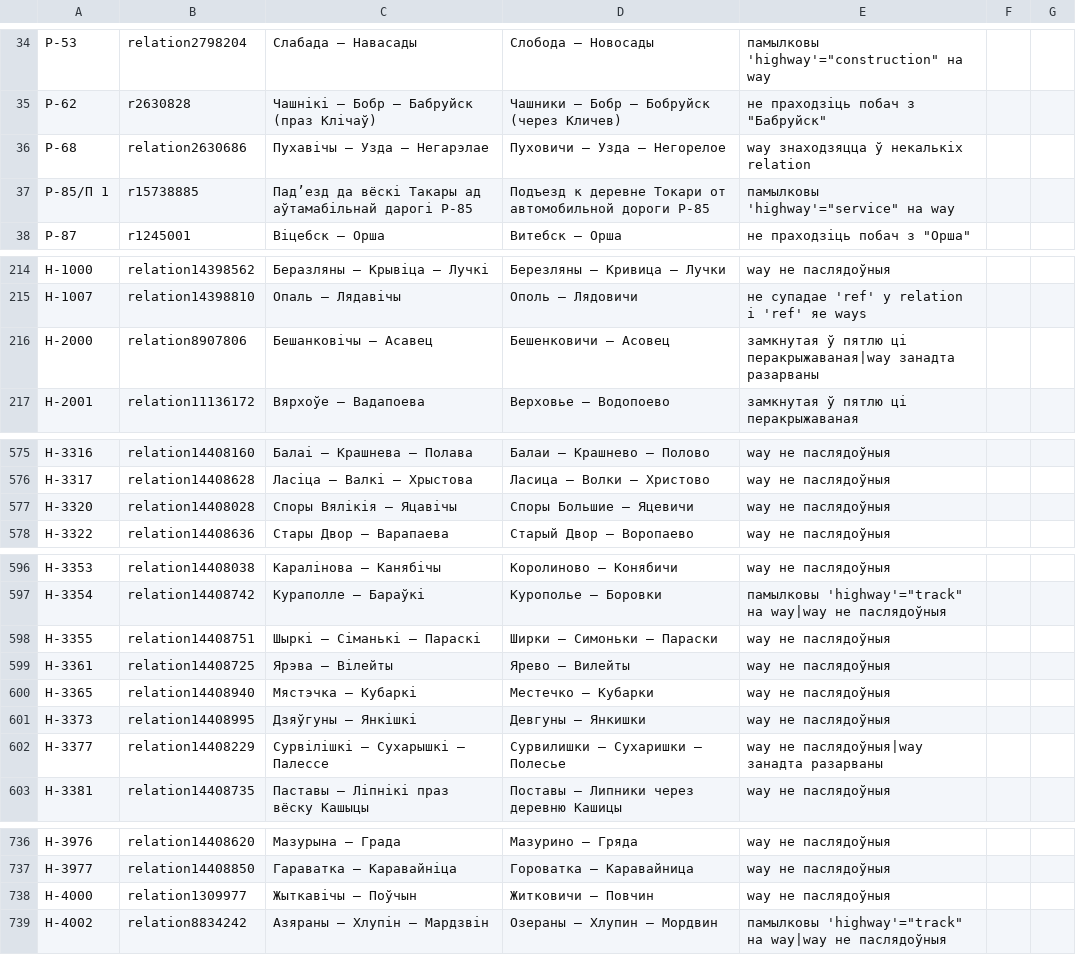
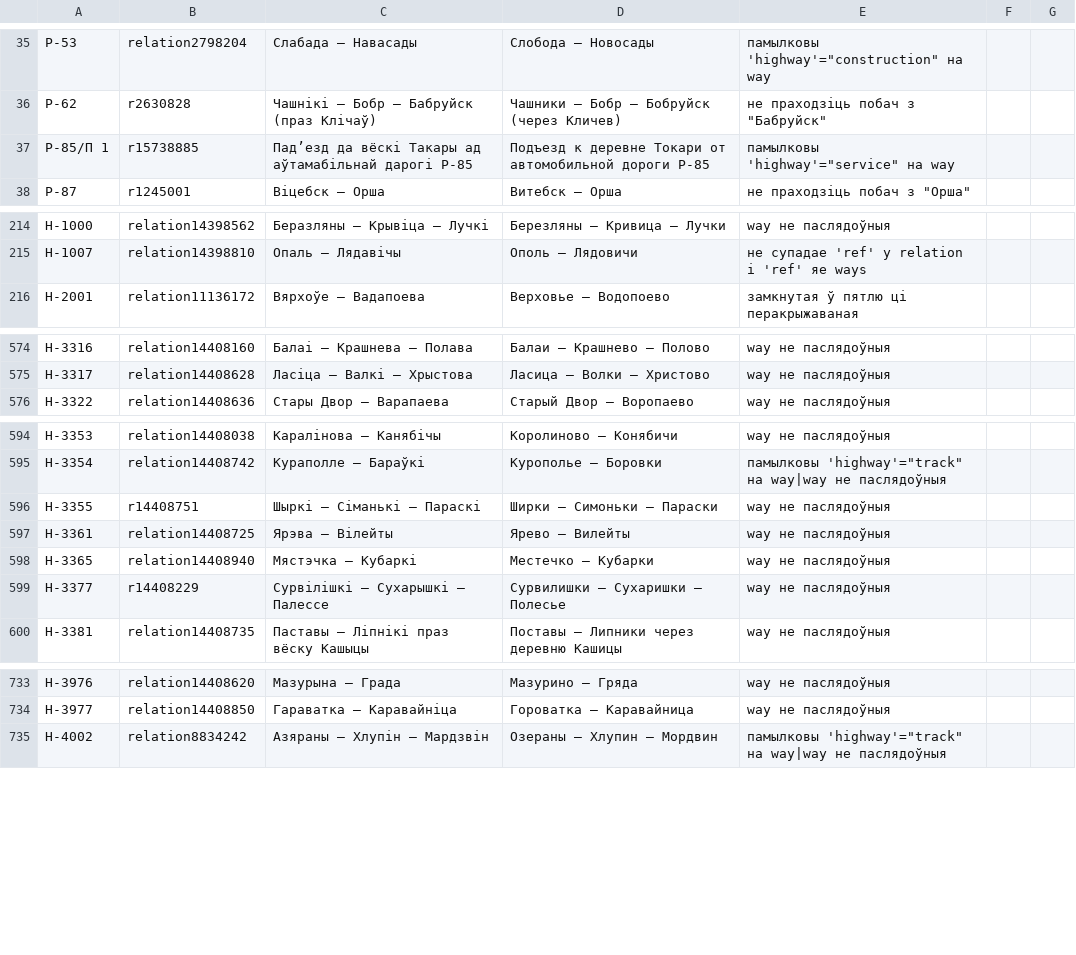
Before and after one commit to lidacity/osm-validator, a CSV file: docs/error.csv, drawn as a sheet; only a part is shown, gaps mark what is left out; the diff covers the shown part only.

```diff
--- a/docs/error.csv
+++ b/docs/error.csv
@@ -35,3 +36,2 @@
 Р-62;r2630828;Чашнікі – Бобр – Бабруйск (праз Клічаў);Чашники – Бобр – Бобруйск (через Кличев);не праходзіць побач з "Бабруйск"
-Р-68;relation2630686;Пухавічы – Узда – Негарэлае;Пуховичи – Узда – Негорелое;way знаходзяцца ў некалькіх relation
 Р-85/П 1;r15738885;Падʼезд да вёскі Такары ад аўтамабільнай дарогі Р-85;Подъезд к деревне Токари от автомобильной дороги Р-85;памылковы 'highway'="service" на way
@@ -215,3 +215,2 @@
 Н-1007;relation14398810;Опаль – Лядавічы;Ополь – Лядовичи;не супадае 'ref' у relation і 'ref' яе ways
-Н-2000;relation8907806;Бешанковічы – Асавец;Бешенковичи – Асовец;замкнутая ў пятлю ці перакрыжаваная|way занадта разарваны
 Н-2001;relation11136172;Вярхоўе – Вадапоева;Верховье – Водопоево;замкнутая ў пятлю ці перакрыжаваная
@@ -576,3 +575,2 @@
 Н-3317;relation14408628;Ласіца – Валкі – Хрыстова;Ласица – Волки – Христово;way не паслядоўныя
-Н-3320;relation14408028;Споры Вялікія – Яцавічы;Споры Большие – Яцевичи;way не паслядоўныя
 Н-3322;relation14408636;Стары Двор – Варапаева;Старый Двор – Воропаево;way не паслядоўныя
@@ -597,7 +595,6 @@
 Н-3354;relation14408742;Кураполле – Бараўкі;Курополье – Боровки;памылковы 'highway'="track" на way|way не паслядоўныя
-Н-3355;relation14408751;Шыркі – Сіманькі – Параскі;Ширки – Симоньки – Параски;way не паслядоўныя
+Н-3355;r14408751;Шыркі – Сіманькі – Параскі;Ширки – Симоньки – Параски;way не паслядоўныя
 Н-3361;relation14408725;Ярэва – Вілейты;Ярево – Вилейты;way не паслядоўныя
 Н-3365;relation14408940;Мястэчка – Кубаркі;Местечко – Кубарки;way не паслядоўныя
-Н-3373;relation14408995;Дзяўгуны – Янкішкі;Девгуны – Янкишки;way не паслядоўныя
-Н-3377;relation14408229;Сурвілішкі – Сухарышкі – Палессе;Сурвилишки – Сухаришки – Полесье;way не паслядоўныя|way занадта разарваны
+Н-3377;r14408229;Сурвілішкі – Сухарышкі – Палессе;Сурвилишки – Сухаришки – Полесье;way не паслядоўныя
 Н-3381;relation14408735;Паставы – Ліпнікі праз вёску Кашыцы;Поставы – Липники через деревню Кашицы;way не паслядоўныя
@@ -737,3 +734,2 @@
 Н-3977;relation14408850;Гараватка – Каравайніца;Гороватка – Каравайница;way не паслядоўныя
-Н-4000;relation1309977;Жыткавічы – Поўчын;Житковичи – Повчин;way не паслядоўныя
 Н-4002;relation8834242;Азяраны – Хлупін – Мардзвін;Озераны – Хлупин – Мордвин;памылковы 'highway'="track" на way|way не паслядоўныя
```
Also changed, not shown: 11 added rows, 7 removed rows and 3 edited cells elsewhere in this file, docs/missing.csv, docs/network.csv, 8 other files.
